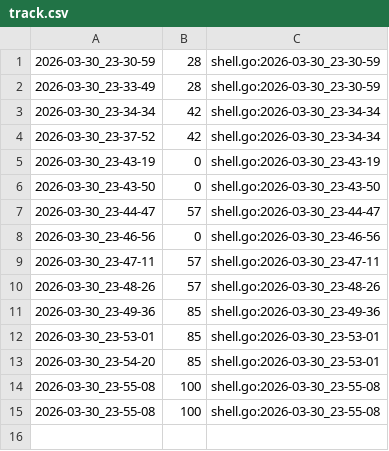
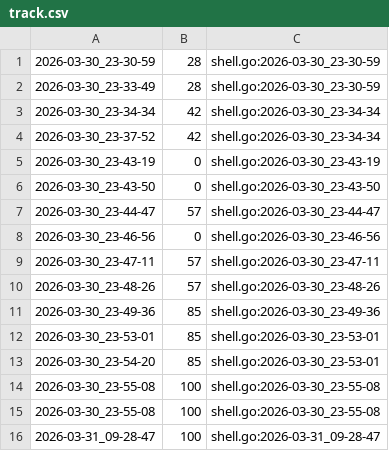
Before and after one commit to qxcode-course/ed-ter-bloco-a-ChrystianKevine, a CSV file: .tko/track/ed@manipulacao/track.csv, drawn as a sheet.

```diff
--- a/.tko/track/ed@manipulacao/track.csv
+++ b/.tko/track/ed@manipulacao/track.csv
@@ -15 +15,2 @@
 2026-03-30_23-55-08,100,shell.go:2026-03-30_23-55-08
+2026-03-31_09-28-47,100,shell.go:2026-03-31_09-28-47
```
Also changed, not shown: .tko/track/ed@apagando/track.csv, 3 other files.
